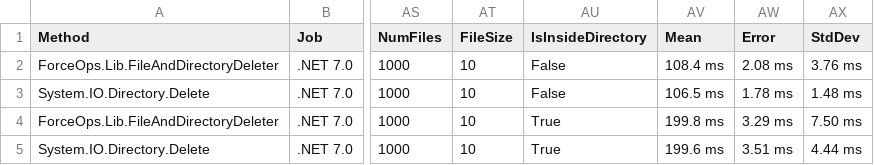
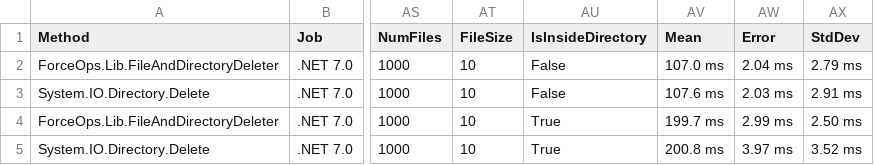
Before and after one commit to domsleee/ForceOps, a CSV file: BenchmarkDotNetResults/ForceOps.Benchmarks.FileAndDirectoryDeleterBenchmark-report.csv, drawn as a sheet; only a part is shown, gaps mark what is left out; the diff names each change by its address in the sheet, - before the commit and + after, or states it on an @@ line.

```diff
--- a/BenchmarkDotNetResults/ForceOps.Benchmarks.FileAndDirectoryDeleterBenchmark-report.csv
+++ b/BenchmarkDotNetResults/ForceOps.Benchmarks.FileAndDirectoryDeleterBenchmark-report.csv
-AV2 (Mean): 108.4 ms
+AV2 (Mean): 107.0 ms
-AW2 (Error): 2.08 ms
+AW2 (Error): 2.04 ms
-AX2 (StdDev): 3.76 ms
+AX2 (StdDev): 2.79 ms
-AV3 (Mean): 106.5 ms
+AV3 (Mean): 107.6 ms
-AW3 (Error): 1.78 ms
+AW3 (Error): 2.03 ms
-AX3 (StdDev): 1.48 ms
+AX3 (StdDev): 2.91 ms
-AV4 (Mean): 199.8 ms
+AV4 (Mean): 199.7 ms
-AW4 (Error): 3.29 ms
+AW4 (Error): 2.99 ms
-AX4 (StdDev): 7.50 ms
+AX4 (StdDev): 2.50 ms
-AV5 (Mean): 199.6 ms
+AV5 (Mean): 200.8 ms
-AW5 (Error): 3.51 ms
+AW5 (Error): 3.97 ms
-AX5 (StdDev): 4.44 ms
+AX5 (StdDev): 3.52 ms
```
Also changed, not shown: 3 other files.
